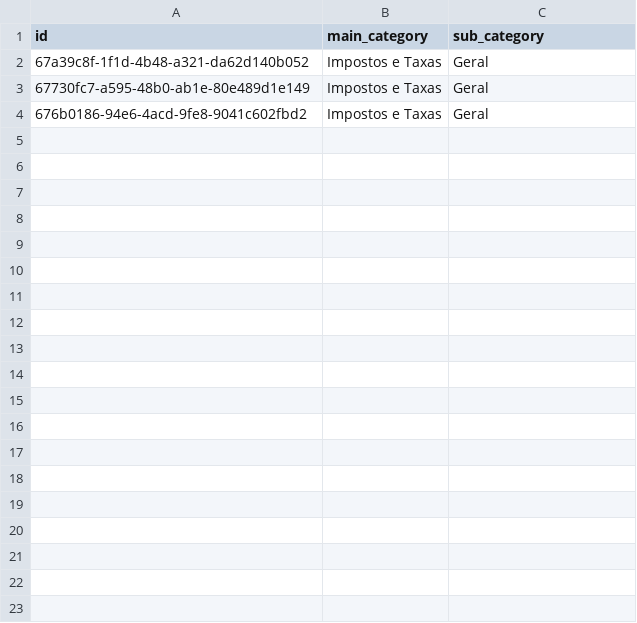
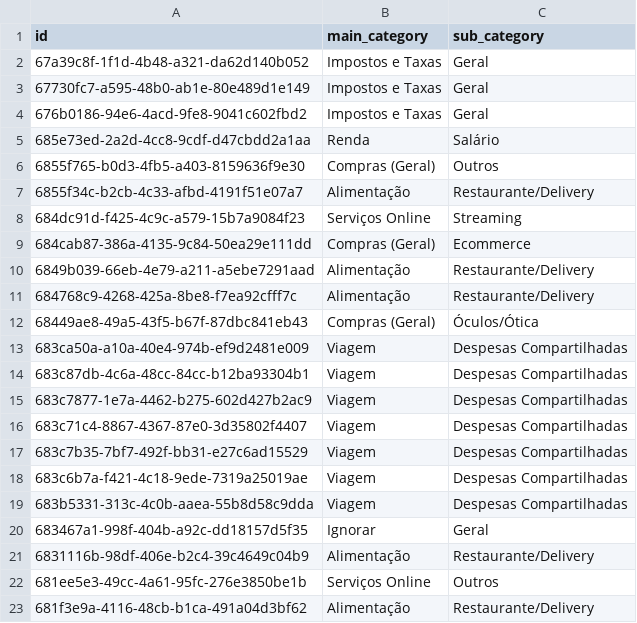
Before and after one commit to kaiubiferreira/cajubills, a CSV file: resources/user_defined_categories.csv, drawn as a sheet; only a part is shown; the diff covers the shown part only; the diff names each change by its address in the sheet, - before the commit and + after, or states it on an @@ line.

Commit message:
Update data

```diff
--- a/resources/user_defined_categories.csv
+++ b/resources/user_defined_categories.csv
+row 5: 685e73ed-2a2d-4cc8-9cdf-d47cbdd2a1aa | Renda | Salário
+row 6: 6855f765-b0d3-4fb5-a403-8159636f9e30 | Compras (Geral) | Outros
+row 7: 6855f34c-b2cb-4c33-afbd-4191f51e07a7 | Alimentação | Restaurante/Delivery
+row 8: 684dc91d-f425-4c9c-a579-15b7a9084f23 | Serviços Online | Streaming
+row 9: 684cab87-386a-4135-9c84-50ea29e111dd | Compras (Geral) | Ecommerce
+row 10: 6849b039-66eb-4e79-a211-a5ebe7291aad | Alimentação | Restaurante/Delivery
+row 11: 684768c9-4268-425a-8be8-f7ea92cfff7c | Alimentação | Restaurante/Delivery
+row 12: 68449ae8-49a5-43f5-b67f-87dbc841eb43 | Compras (Geral) | Óculos/Ótica
+row 13: 683ca50a-a10a-40e4-974b-ef9d2481e009 | Viagem | Despesas Compartilhadas
+row 14: 683c87db-4c6a-48cc-84cc-b12ba93304b1 | Viagem | Despesas Compartilhadas
+row 15: 683c7877-1e7a-4462-b275-602d427b2ac9 | Viagem | Despesas Compartilhadas
+row 16: 683c71c4-8867-4367-87e0-3d35802f4407 | Viagem | Despesas Compartilhadas
+row 17: 683c7b35-7bf7-492f-bb31-e27c6ad15529 | Viagem | Despesas Compartilhadas
+row 18: 683c6b7a-f421-4c18-9ede-7319a25019ae | Viagem | Despesas Compartilhadas
+row 19: 683b5331-313c-4c0b-aaea-55b8d58c9dda | Viagem | Despesas Compartilhadas
+row 20: 683467a1-998f-404b-a92c-dd18157d5f35 | Ignorar | Geral
+row 21: 6831116b-98df-406e-b2c4-39c4649c04b9 | Alimentação | Restaurante/Delivery
+row 22: 681ee5e3-49cc-4a61-95fc-276e3850be1b | Serviços Online | Outros
+row 23: 681f3e9a-4116-48cb-b1ca-491a04d3bf62 | Alimentação | Restaurante/Delivery
```
Also changed, not shown: 13 added rows elsewhere in this file.
